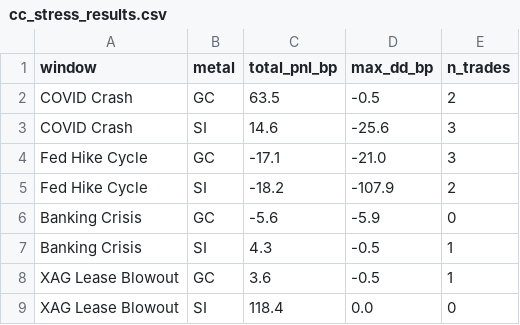
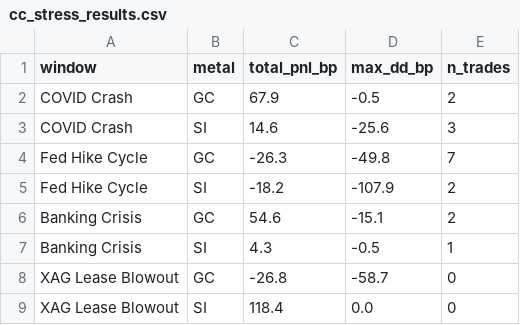
Before and after one commit to nopaniclol/Macro-Scanner, a CSV file: Macro_Metals/notebooks/outputs_comex/cc_stress_results.csv, drawn as a sheet.

```diff
--- a/Macro_Metals/notebooks/outputs_comex/cc_stress_results.csv
+++ b/Macro_Metals/notebooks/outputs_comex/cc_stress_results.csv
@@ -1,9 +1,9 @@
 window,metal,total_pnl_bp,max_dd_bp,n_trades
-COVID Crash,GC,63.5,-0.5,2
+COVID Crash,GC,67.9,-0.5,2
 COVID Crash,SI,14.6,-25.6,3
-Fed Hike Cycle,GC,-17.1,-21.0,3
+Fed Hike Cycle,GC,-26.3,-49.8,7
 Fed Hike Cycle,SI,-18.2,-107.9,2
-Banking Crisis,GC,-5.6,-5.9,0
+Banking Crisis,GC,54.6,-15.1,2
 Banking Crisis,SI,4.3,-0.5,1
-XAG Lease Blowout,GC,3.6,-0.5,1
+XAG Lease Blowout,GC,-26.8,-58.7,0
 XAG Lease Blowout,SI,118.4,0.0,0
```
Also changed, not shown: Macro_Metals/notebooks/outputs_comex/cc_attribution.csv, Macro_Metals/notebooks/outputs_comex/cc_sweep_results.csv, 6 other files.
